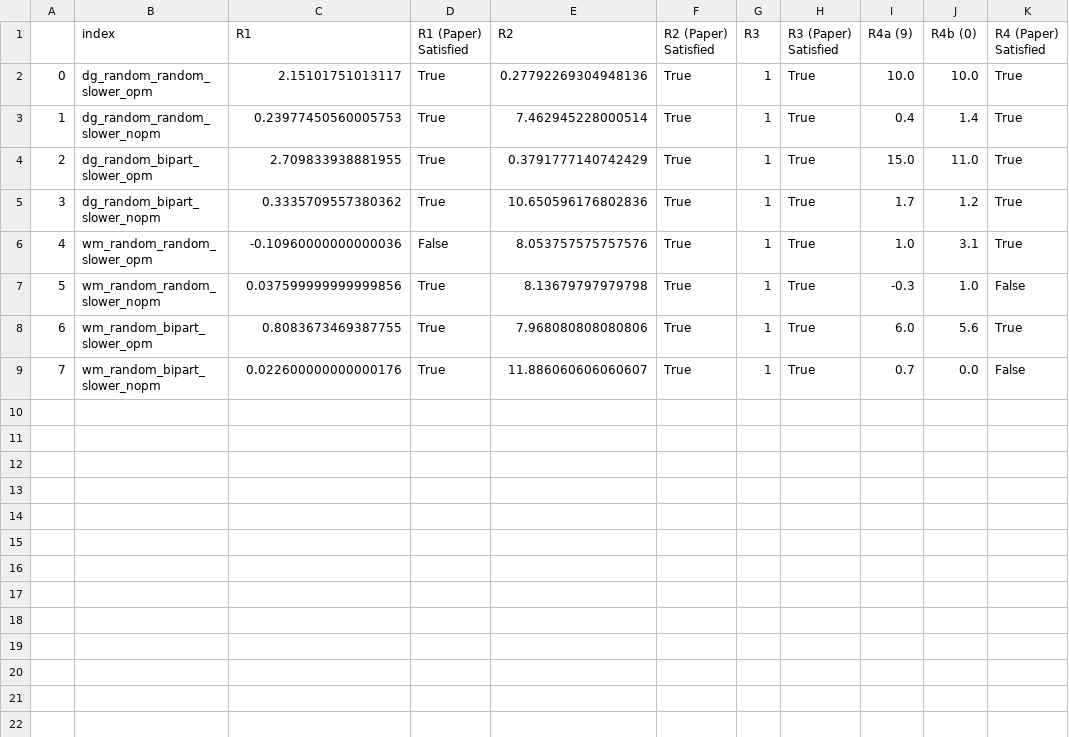
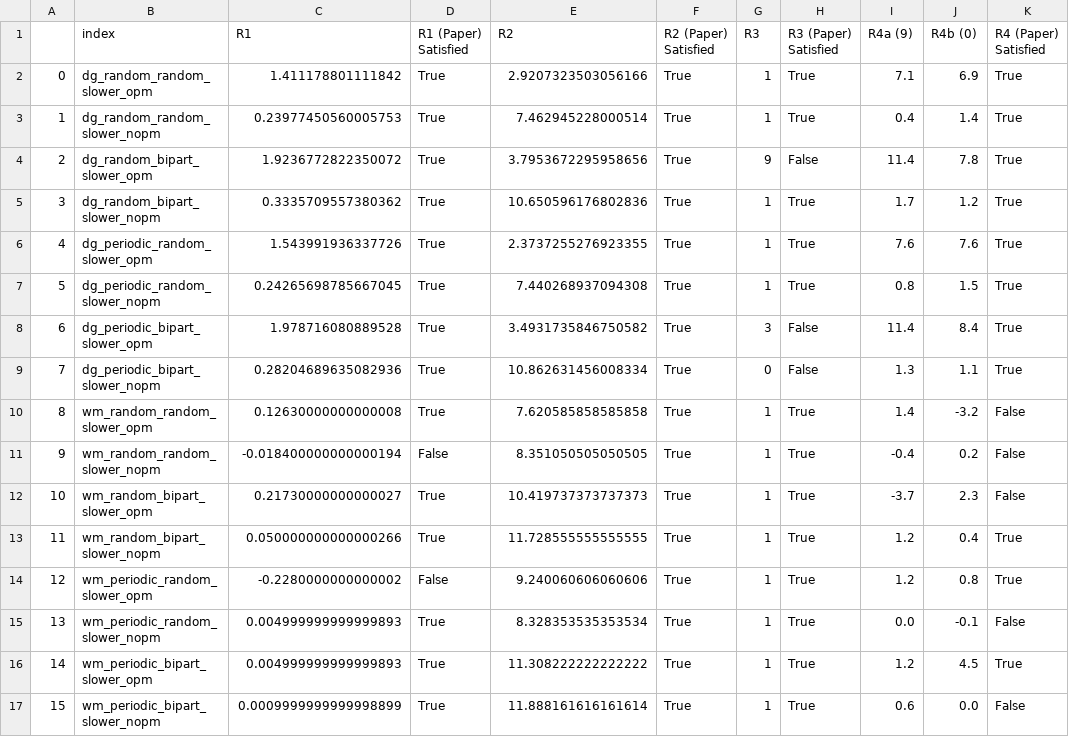
Before and after one commit to Jazhyc/DMAS-group-7, a CSV file: output/summary.csv, drawn as a sheet; addresses are those after the commit; the diff names each change by its address in the sheet, - before the commit and + after, or states it on an @@ line.

Commit message:
modified rho value, simplified plotting

```diff
--- a/output/summary.csv
+++ b/output/summary.csv
-C2 (R1): 2.15101751013117
+C2 (R1): 1.411178801111842
-E2 (R2): 0.27792269304948136
+E2 (R2): 2.9207323503056166
-I2 (R4a (9)): 10.0
+I2 (R4a (9)): 7.1
-J2 (R4b (0)): 10.0
+J2 (R4b (0)): 6.9
-C4 (R1): 2.709833938881955
+C4 (R1): 1.9236772822350072
-E4 (R2): 0.3791777140742429
+E4 (R2): 3.7953672295958656
-G4 (R3): 1
+G4 (R3): 9
-H4 (R3 (Paper) Satisfied): True
+H4 (R3 (Paper) Satisfied): False
-I4 (R4a (9)): 15.0
+I4 (R4a (9)): 11.4
-J4 (R4b (0)): 11.0
+J4 (R4b (0)): 7.8
+row 6: 4 | dg_periodic_random_slower_opm | 1.543991936337726 | True | 2.3737255276923355 | True | 1 | True | 7.6 | 7.6 | True
+row 7: 5 | dg_periodic_random_slower_nopm | 0.24265698785667045 | True | 7.440268937094308 | True | 1 | True | 0.8 | 1.5 | True
+row 8: 6 | dg_periodic_bipart_slower_opm | 1.978716080889528 | True | 3.4931735846750582 | True | 3 | False | 11.4 | 8.4 | True
+row 9: 7 | dg_periodic_bipart_slower_nopm | 0.28204689635082936 | True | 10.862631456008334 | True | 0 | False | 1.3 | 1.1 | True
@@ column A renumbered between rows 10 and 13 @@
-C10 (R1): -0.10960000000000036
+C10 (R1): 0.12630000000000008
-D10 (R1 (Paper) Satisfied): False
+D10 (R1 (Paper) Satisfied): True
-E10 (R2): 8.053757575757576
+E10 (R2): 7.620585858585858
-I10 (R4a (9)): 1.0
+I10 (R4a (9)): 1.4
-J10 (R4b (0)): 3.1
+J10 (R4b (0)): -3.2
-K10 (R4 (Paper) Satisfied): True
+K10 (R4 (Paper) Satisfied): False
-C11 (R1): 0.037599999999999856
+C11 (R1): -0.018400000000000194
-D11 (R1 (Paper) Satisfied): True
+D11 (R1 (Paper) Satisfied): False
-E11 (R2): 8.13679797979798
+E11 (R2): 8.351050505050505
-I11 (R4a (9)): -0.3
+I11 (R4a (9)): -0.4
-J11 (R4b (0)): 1.0
+J11 (R4b (0)): 0.2
-C12 (R1): 0.8083673469387755
+C12 (R1): 0.21730000000000027
-E12 (R2): 7.968080808080806
+E12 (R2): 10.419737373737373
-I12 (R4a (9)): 6.0
+I12 (R4a (9)): -3.7
-J12 (R4b (0)): 5.6
+J12 (R4b (0)): 2.3
-K12 (R4 (Paper) Satisfied): True
+K12 (R4 (Paper) Satisfied): False
-C13 (R1): 0.022600000000000176
+C13 (R1): 0.050000000000000266
-E13 (R2): 11.886060606060607
+E13 (R2): 11.728555555555555
-I13 (R4a (9)): 0.7
+I13 (R4a (9)): 1.2
-J13 (R4b (0)): 0.0
+J13 (R4b (0)): 0.4
-K13 (R4 (Paper) Satisfied): False
+K13 (R4 (Paper) Satisfied): True
+row 14: 12 | wm_periodic_random_slower_opm | -0.2280000000000002 | False | 9.240060606060606 | True | 1 | True | 1.2 | 0.8 | True
+row 15: 13 | wm_periodic_random_slower_nopm | 0.004999999999999893 | True | 8.328353535353534 | True | 1 | True | 0.0 | -0.1 | False
+row 16: 14 | wm_periodic_bipart_slower_opm | 0.004999999999999893 | True | 11.308222222222222 | True | 1 | True | 1.2 | 4.5 | True
+row 17: 15 | wm_periodic_bipart_slower_nopm | 0.0009999999999998899 | True | 11.888161616161614 | True | 1 | True | 0.6 | 0.0 | False
```
Also changed, not shown: 56 other files.
